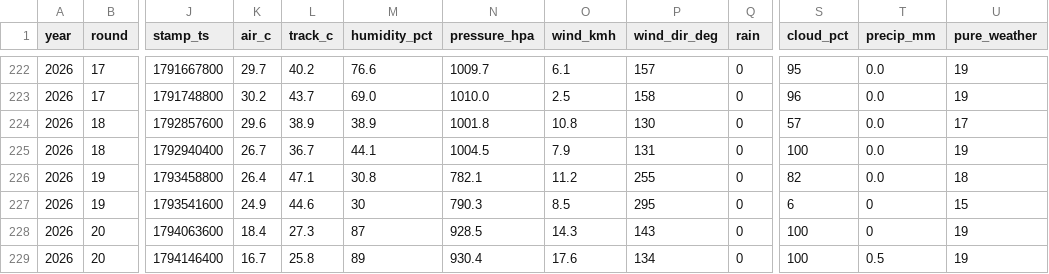
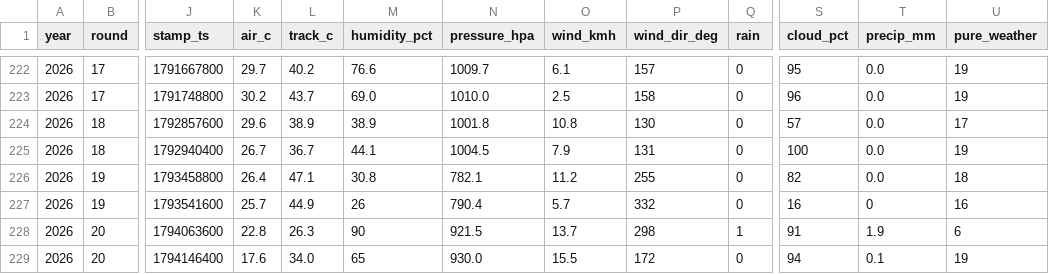
Before and after one commit to hammerwork/F1TrueConditions, a CSV file: data/f1_weather_db.csv, drawn as a sheet; only a part is shown, gaps mark what is left out; the diff names each change by its address in the sheet, - before the commit and + after, or states it on an @@ line.

```diff
--- a/data/f1_weather_db.csv
+++ b/data/f1_weather_db.csv
-K227 (air_c): 24.9
+K227 (air_c): 25.7
-L227 (track_c): 44.6
+L227 (track_c): 44.9
-M227 (humidity_pct): 30
+M227 (humidity_pct): 26
-N227 (pressure_hpa): 790.3
+N227 (pressure_hpa): 790.4
-O227 (wind_kmh): 8.5
+O227 (wind_kmh): 5.7
-P227 (wind_dir_deg): 295
+P227 (wind_dir_deg): 332
-S227 (cloud_pct): 6
+S227 (cloud_pct): 16
-U227 (pure_weather): 15
+U227 (pure_weather): 16
-K228 (air_c): 18.4
+K228 (air_c): 22.8
-L228 (track_c): 27.3
+L228 (track_c): 26.3
-M228 (humidity_pct): 87
+M228 (humidity_pct): 90
-N228 (pressure_hpa): 928.5
+N228 (pressure_hpa): 921.5
-O228 (wind_kmh): 14.3
+O228 (wind_kmh): 13.7
-P228 (wind_dir_deg): 143
+P228 (wind_dir_deg): 298
-Q228 (rain): 0
+Q228 (rain): 1
-S228 (cloud_pct): 100
+S228 (cloud_pct): 91
-T228 (precip_mm): 0
+T228 (precip_mm): 1.9
-U228 (pure_weather): 19
+U228 (pure_weather): 6
-K229 (air_c): 16.7
+K229 (air_c): 17.6
-L229 (track_c): 25.8
+L229 (track_c): 34.0
-M229 (humidity_pct): 89
+M229 (humidity_pct): 65
-N229 (pressure_hpa): 930.4
+N229 (pressure_hpa): 930.0
-O229 (wind_kmh): 17.6
+O229 (wind_kmh): 15.5
-P229 (wind_dir_deg): 134
+P229 (wind_dir_deg): 172
-S229 (cloud_pct): 100
+S229 (cloud_pct): 94
-T229 (precip_mm): 0.5
+T229 (precip_mm): 0.1
```
Also changed, not shown: data/f1_weather_practice.csv, data/f1_weather_segments.csv.
